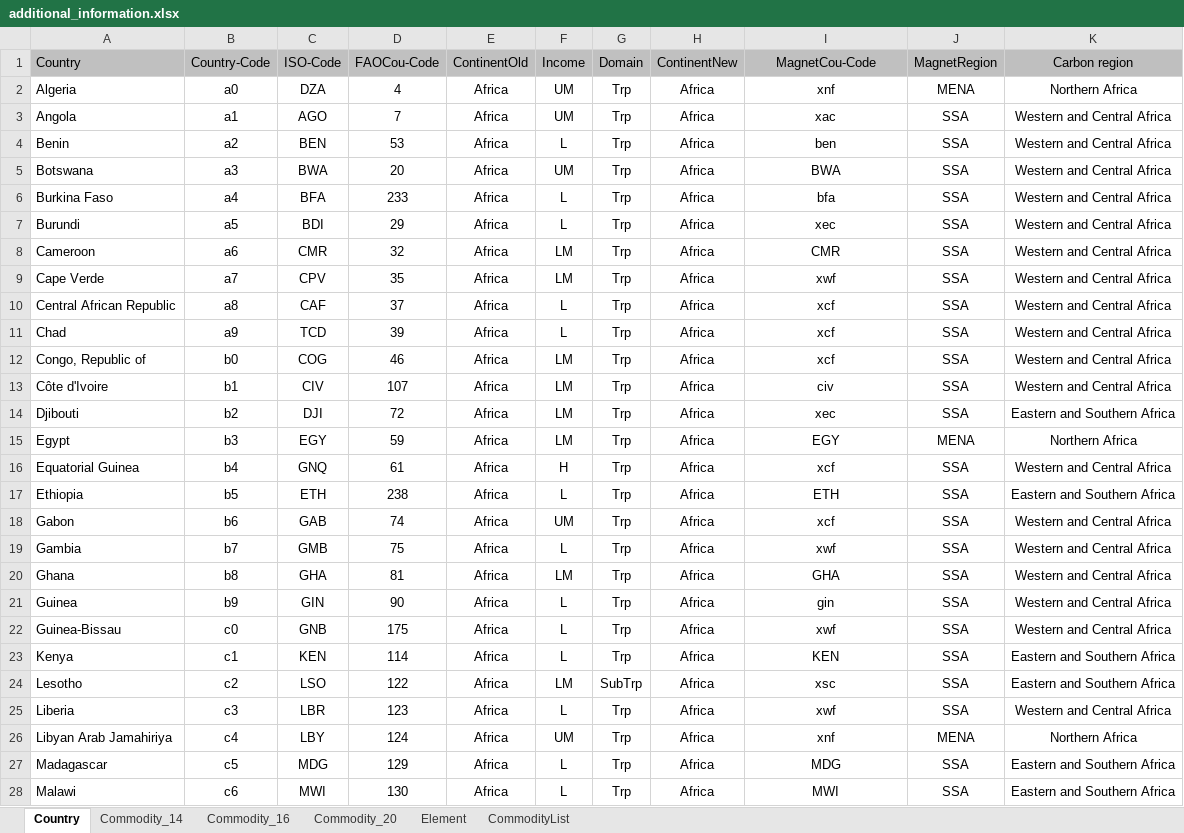
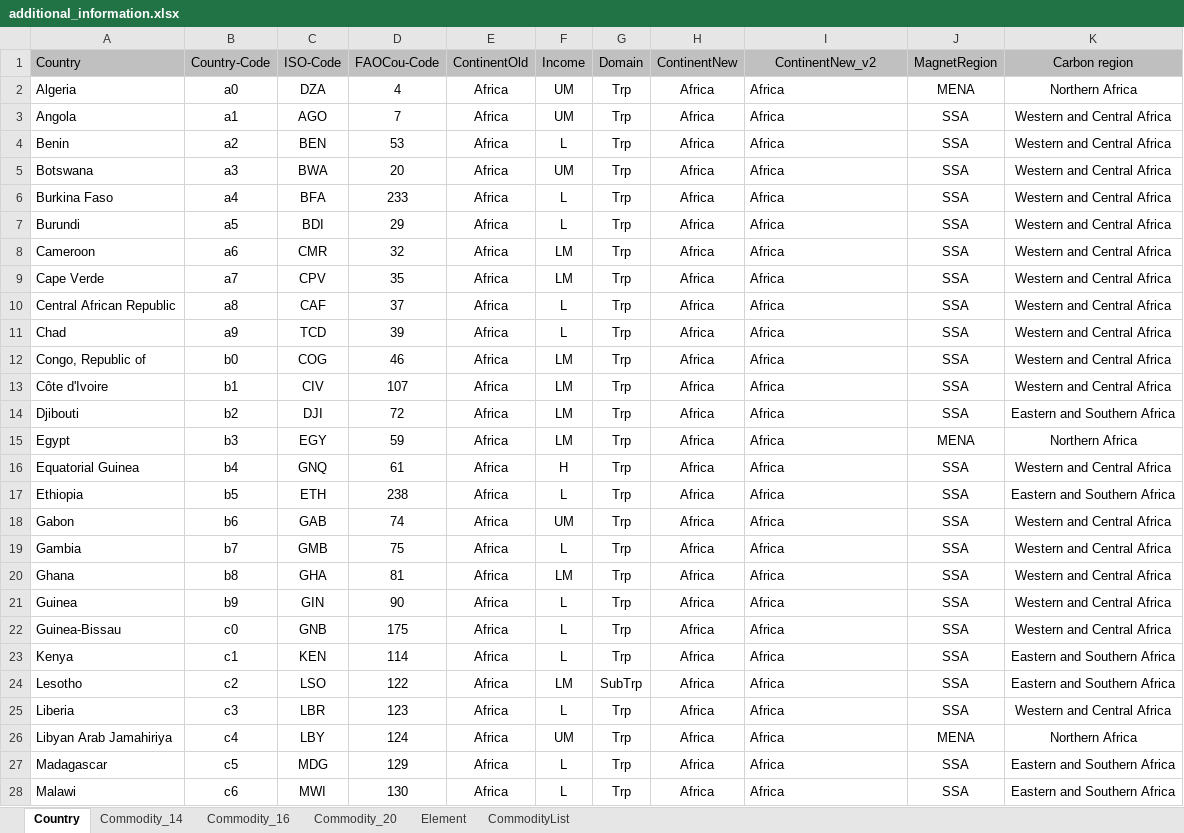
Before and after one commit to TI-Forest-Sector-Modelling/TiMBA_Additional_Information, an Excel workbook: Input_Data/default_scenario/02_Additional_Information/additional_information.xlsx, sheet Country, drawn as a sheet; only a part is shown; values as stored, in another font and other column widths than the file's, no borders; the diff covers the shown part only; the diff names each change by its address in the sheet, - before the commit and + after, or states it on an @@ line.

Commit message:
add a column with Continent definition of EU27 to additional_information.xlsx

```diff
--- a/Input_Data/default_scenario/02_Additional_Information/additional_information.xlsx (sheet Country)
+++ b/Input_Data/default_scenario/02_Additional_Information/additional_information.xlsx (sheet Country)
-I1: MagnetCou-Code
+I1: ContinentNew_v2
-I2 (ContinentNew_v2): xnf
+I2 (ContinentNew_v2): Africa
-I2:I28 alignment: center
+I2:I28 alignment: left
-I3 (ContinentNew_v2): xac
+I3 (ContinentNew_v2): Africa
-I4 (ContinentNew_v2): ben
+I4 (ContinentNew_v2): Africa
-I5 (ContinentNew_v2): BWA
+I5 (ContinentNew_v2): Africa
-I6 (ContinentNew_v2): bfa
+I6 (ContinentNew_v2): Africa
-I7 (ContinentNew_v2): xec
+I7 (ContinentNew_v2): Africa
-I8 (ContinentNew_v2): CMR
+I8 (ContinentNew_v2): Africa
-I9 (ContinentNew_v2): xwf
+I9 (ContinentNew_v2): Africa
-I10:I12 (ContinentNew_v2): xcf
+I10:I12 (ContinentNew_v2): Africa
-I13 (ContinentNew_v2): civ
+I13 (ContinentNew_v2): Africa
-I14 (ContinentNew_v2): xec
+I14 (ContinentNew_v2): Africa
-I15 (ContinentNew_v2): EGY
+I15 (ContinentNew_v2): Africa
-I16 (ContinentNew_v2): xcf
+I16 (ContinentNew_v2): Africa
-I17 (ContinentNew_v2): ETH
+I17 (ContinentNew_v2): Africa
-I18 (ContinentNew_v2): xcf
+I18 (ContinentNew_v2): Africa
-I19 (ContinentNew_v2): xwf
+I19 (ContinentNew_v2): Africa
-I20 (ContinentNew_v2): GHA
+I20 (ContinentNew_v2): Africa
-I21 (ContinentNew_v2): gin
+I21 (ContinentNew_v2): Africa
-I22 (ContinentNew_v2): xwf
+I22 (ContinentNew_v2): Africa
-I23 (ContinentNew_v2): KEN
+I23 (ContinentNew_v2): Africa
-I24 (ContinentNew_v2): xsc
+I24 (ContinentNew_v2): Africa
-I25 (ContinentNew_v2): xwf
+I25 (ContinentNew_v2): Africa
-I26 (ContinentNew_v2): xnf
+I26 (ContinentNew_v2): Africa
-I27 (ContinentNew_v2): MDG
+I27 (ContinentNew_v2): Africa
-I28 (ContinentNew_v2): MWI
+I28 (ContinentNew_v2): Africa
```
Also changed, not shown: 154 edited cells and cell formats elsewhere in this sheet.
